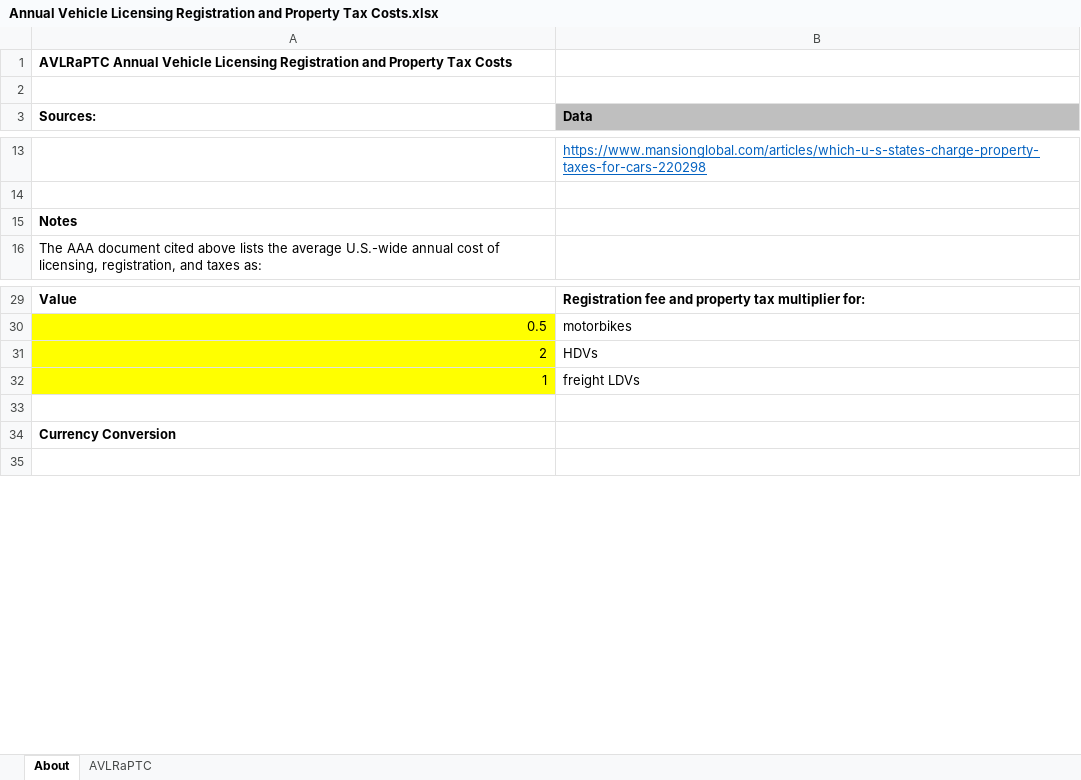
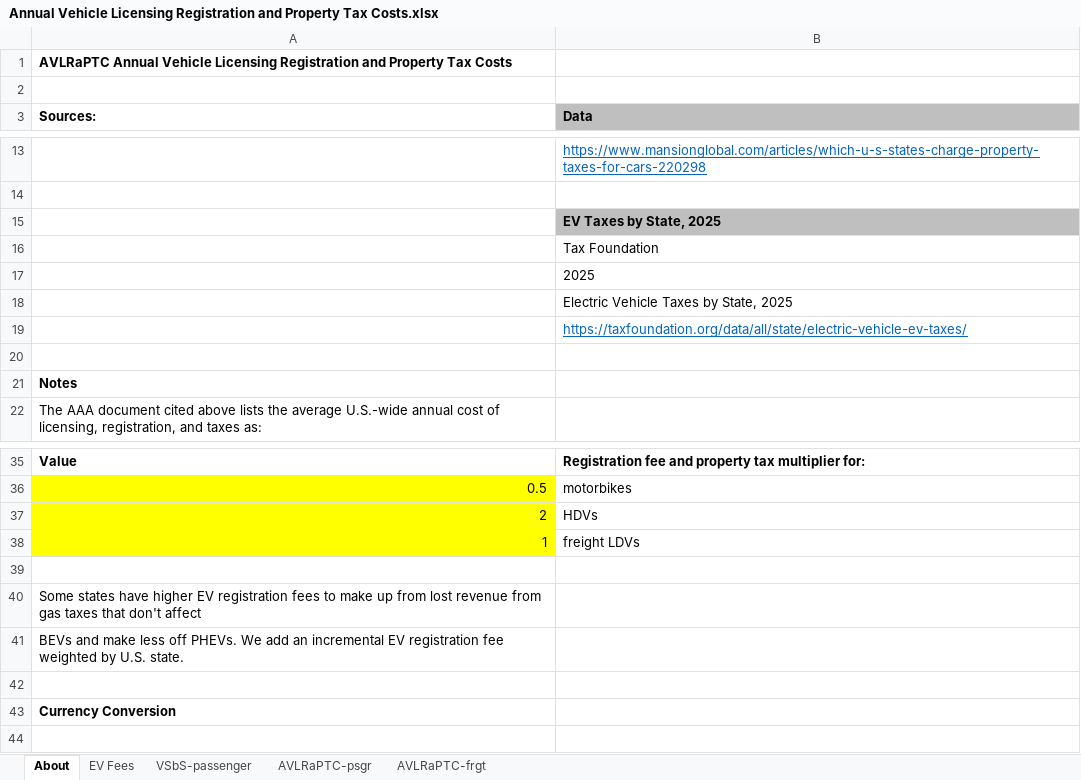
Before and after one commit to EnergyInnovation/eps-southkorea, an Excel workbook: InputData/trans/AVLRaPTC/Annual Vehicle Licensing Registration and Property Tax Costs.xlsx, sheet About, drawn as a sheet; only a part is shown, gaps mark what is left out; values as stored, in another font and other column widths than the file's, no borders; the diff names each change by its address in the sheet, - before the commit and + after, or states it on an @@ line.

```diff
--- a/InputData/trans/AVLRaPTC/Annual Vehicle Licensing Registration and Property Tax Costs.xlsx (sheet About)
+++ b/InputData/trans/AVLRaPTC/Annual Vehicle Licensing Registration and Property Tax Costs.xlsx (sheet About)
-sheet tab: AVLRaPTC
+sheet tab: AVLRaPTC-psgr
+sheet tab: EV Fees
+sheet tab: VSbS-passenger
+sheet tab: AVLRaPTC-frgt
+row 15:  | EV Taxes by State, 2025
+row 16:  | Tax Foundation
+row 17:  | 2025
+row 18:  | Electric Vehicle Taxes by State, 2025
+row 19:  | https://taxfoundation.org/data/all/state/electric-vehicle-ev-taxes/
+row 20: (empty)
+row 39: (empty)
+row 40: Some states have higher EV registration fees to make up from lost revenue from gas taxes that don't affect
+row 41: BEVs and make less off PHEVs. We add an incremental EV registration fee weighted by U.S. state.
```
Also changed, not shown: sheet AVLRaPTC-psgr, InputData/trans/AVIC/Annual Vehicle Insurance Cost.xlsx, 7 other files.
